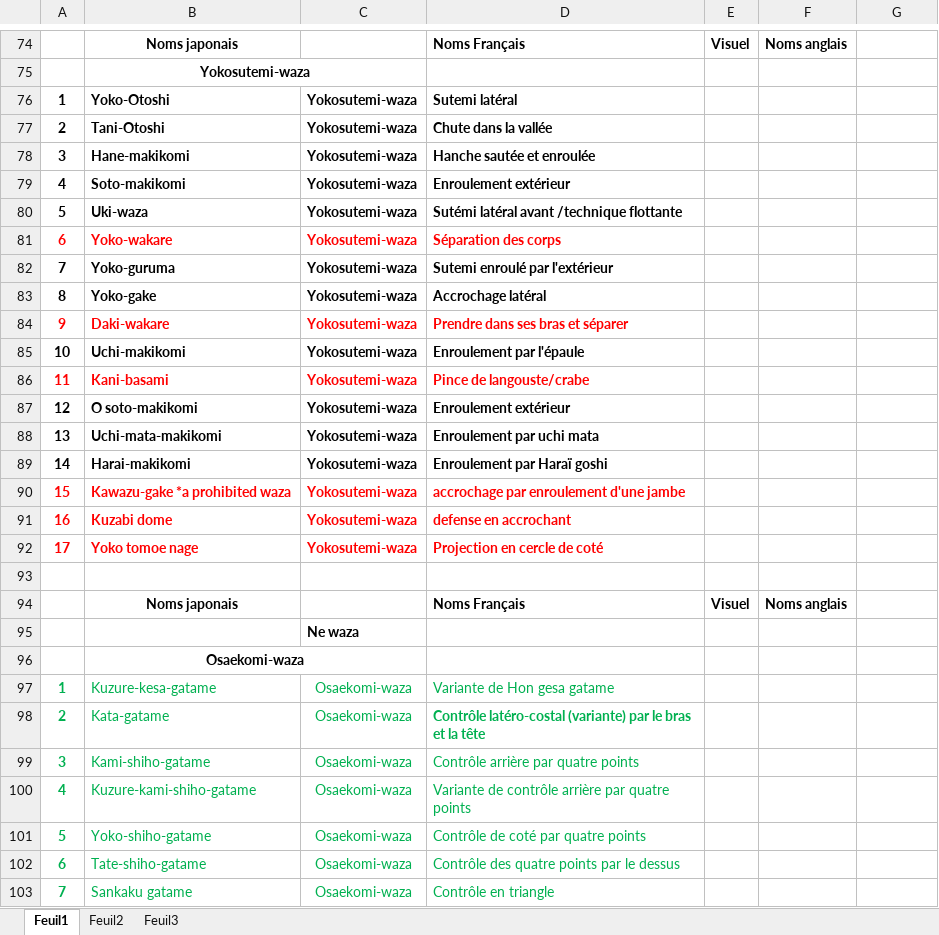
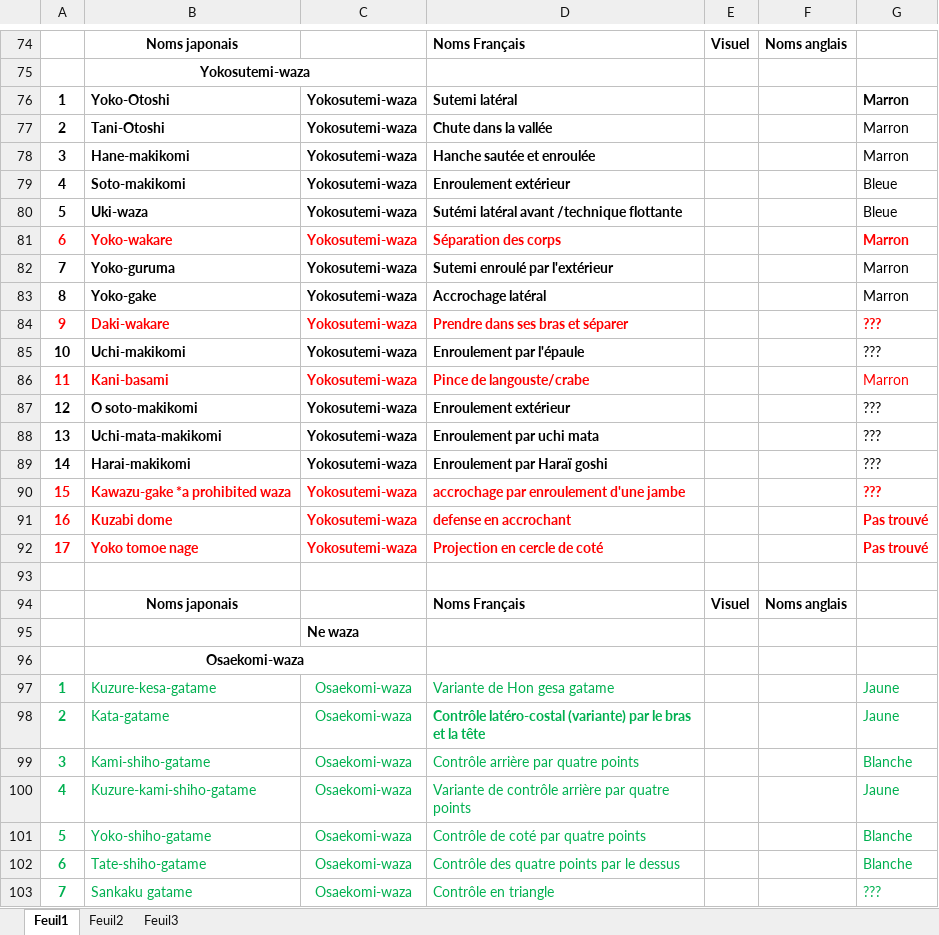
Before and after one commit to Chaoskira/ProjetJudoWP, an Excel workbook: Quizz Judo 2.xlsx, sheet Feuil1, drawn as a sheet; only a part is shown, gaps mark what is left out; values as stored, in another font and other column widths than the file's, no borders; the diff covers the shown part only; the diff names each change by its address in the sheet, - before the commit and + after, or states it on an @@ line.

Commit message:
Doc near completed

```diff
--- a/Quizz Judo 2.xlsx (sheet Feuil1)
+++ b/Quizz Judo 2.xlsx (sheet Feuil1)
-G76:G78: (empty)
+G76:G78: Marron
-G79:G80: (empty)
+G79:G80: Bleue
-G81:G83: (empty)
+G81:G83: Marron
-G84:G85: (empty)
+G84:G85: ???
-G86: (empty)
+G86: Marron
-G87:G90: (empty)
+G87:G90: ???
-G91:G92: (empty)
+G91:G92: Pas trouvé
-G97:G98: (empty)
+G97:G98: Jaune
-G99: (empty)
+G99: Blanche
-G100: (empty)
+G100: Jaune
-G101:G102: (empty)
+G101:G102: Blanche
-G103: (empty)
+G103: ???
```
Also changed, not shown: 35 edited cells elsewhere in this sheet.
